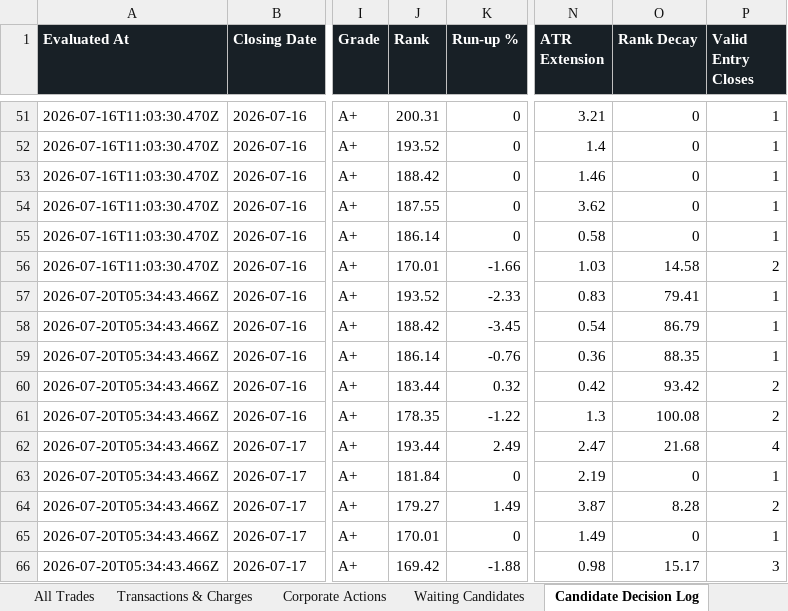
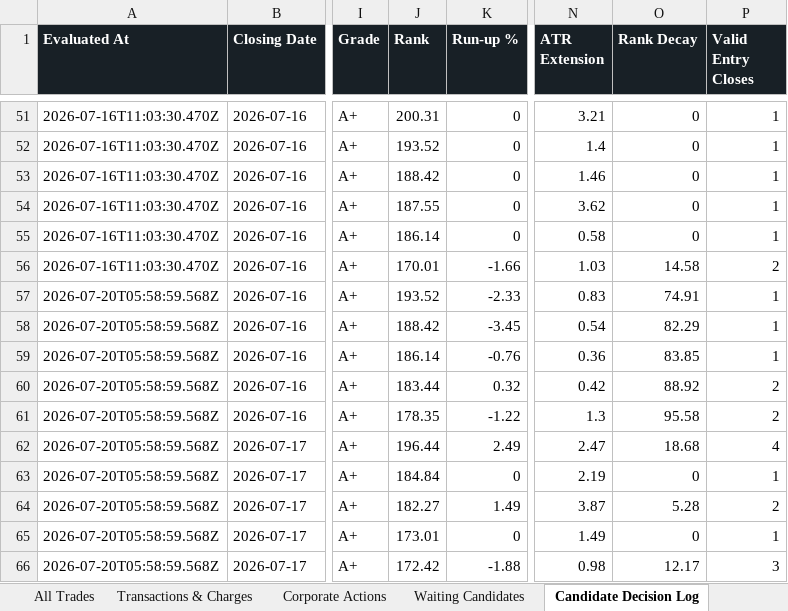
Before and after one commit to smit5927/techno-funda-screener, an Excel workbook: data/techno-funda-trade-sheet.xlsx, sheet Candidate Decision Log, drawn as a sheet; only a part is shown, gaps mark what is left out; values as stored, in another font and other column widths than the file's, no borders; the diff names each change by its address in the sheet, - before the commit and + after, or states it on an @@ line.

```diff
--- a/data/techno-funda-trade-sheet.xlsx (sheet Candidate Decision Log)
+++ b/data/techno-funda-trade-sheet.xlsx (sheet Candidate Decision Log)
-A57:A66 (Evaluated At): 2026-07-20T05:34:43.466Z
+A57:A66 (Evaluated At): 2026-07-20T05:58:59.568Z
-O57 (Rank Decay): 79.41
+O57 (Rank Decay): 74.91
-O58 (Rank Decay): 86.79
+O58 (Rank Decay): 82.29
-O59 (Rank Decay): 88.35
+O59 (Rank Decay): 83.85
-O60 (Rank Decay): 93.42
+O60 (Rank Decay): 88.92
-O61 (Rank Decay): 100.08
+O61 (Rank Decay): 95.58
-J62 (Rank): 193.44
+J62 (Rank): 196.44
-O62 (Rank Decay): 21.68
+O62 (Rank Decay): 18.68
-J63 (Rank): 181.84
+J63 (Rank): 184.84
-J64 (Rank): 179.27
+J64 (Rank): 182.27
-O64 (Rank Decay): 8.28
+O64 (Rank Decay): 5.28
-J65 (Rank): 170.01
+J65 (Rank): 173.01
-J66 (Rank): 169.42
+J66 (Rank): 172.42
-O66 (Rank Decay): 15.17
+O66 (Rank Decay): 12.17
```
Also changed, not shown: sheet All Trades, sheet Open Positions, sheet Waiting Candidates, sheet Summary, 1 other file.
